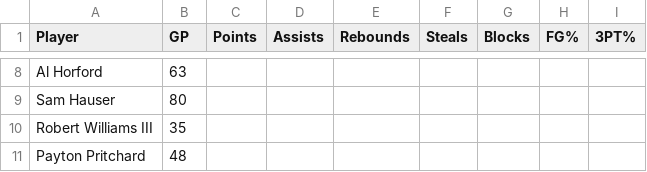
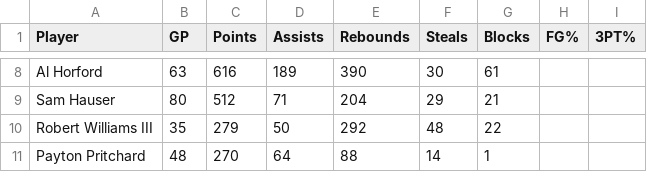
Before and after one commit to rayrayshams/Tri-3, a CSV file: _notebooks/files/celtics.csv, drawn as a sheet; only a part is shown, gaps mark what is left out; the diff covers the shown part only; the diff names each change by its address in the sheet, - before the commit and + after, or states it on an @@ line.

```diff
--- a/_notebooks/files/celtics.csv
+++ b/_notebooks/files/celtics.csv
-C8 (Points): (empty)
+C8 (Points): 616
-D8 (Assists): (empty)
+D8 (Assists): 189
-E8 (Rebounds): (empty)
+E8 (Rebounds): 390
-F8 (Steals): (empty)
+F8 (Steals): 30
-G8 (Blocks): (empty)
+G8 (Blocks): 61
-C9 (Points): (empty)
+C9 (Points): 512
-D9 (Assists): (empty)
+D9 (Assists): 71
-E9 (Rebounds): (empty)
+E9 (Rebounds): 204
-F9 (Steals): (empty)
+F9 (Steals): 29
-G9 (Blocks): (empty)
+G9 (Blocks): 21
-C10 (Points): (empty)
+C10 (Points): 279
-D10 (Assists): (empty)
+D10 (Assists): 50
-E10 (Rebounds): (empty)
+E10 (Rebounds): 292
-F10 (Steals): (empty)
+F10 (Steals): 48
-G10 (Blocks): (empty)
+G10 (Blocks): 22
-C11 (Points): (empty)
+C11 (Points): 270
-D11 (Assists): (empty)
+D11 (Assists): 64
-E11 (Rebounds): (empty)
+E11 (Rebounds): 88
-F11 (Steals): (empty)
+F11 (Steals): 14
-G11 (Blocks): (empty)
+G11 (Blocks): 1
```
Also changed, not shown: 30 edited cells elsewhere in this file.
